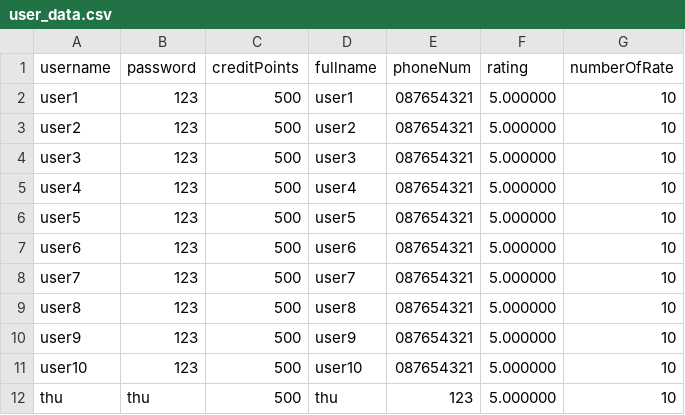
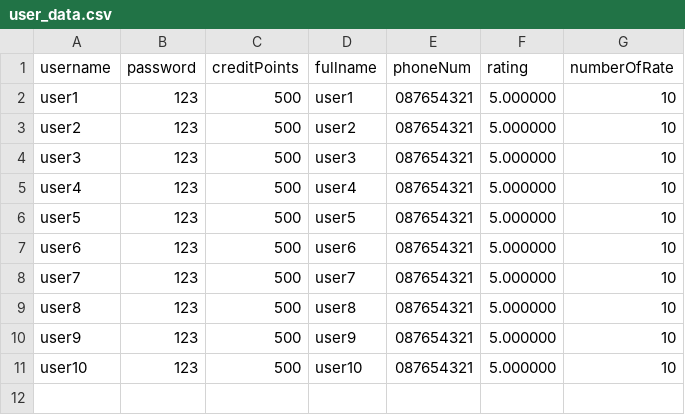
Before and after one commit to klenathan/House-Exchange-Application, a CSV file: cmake-build-debug/user_data.csv, drawn as a sheet.

```diff
--- a/cmake-build-debug/user_data.csv
+++ b/cmake-build-debug/user_data.csv
@@ -11,2 +11 @@ user9,123,500,user9,087654321,5.000000,10
 user10,123,500,user10,087654321,5.000000,10
-thu,thu,500,thu,123,5.000000,10
```
Also changed, not shown: 14 other files.
